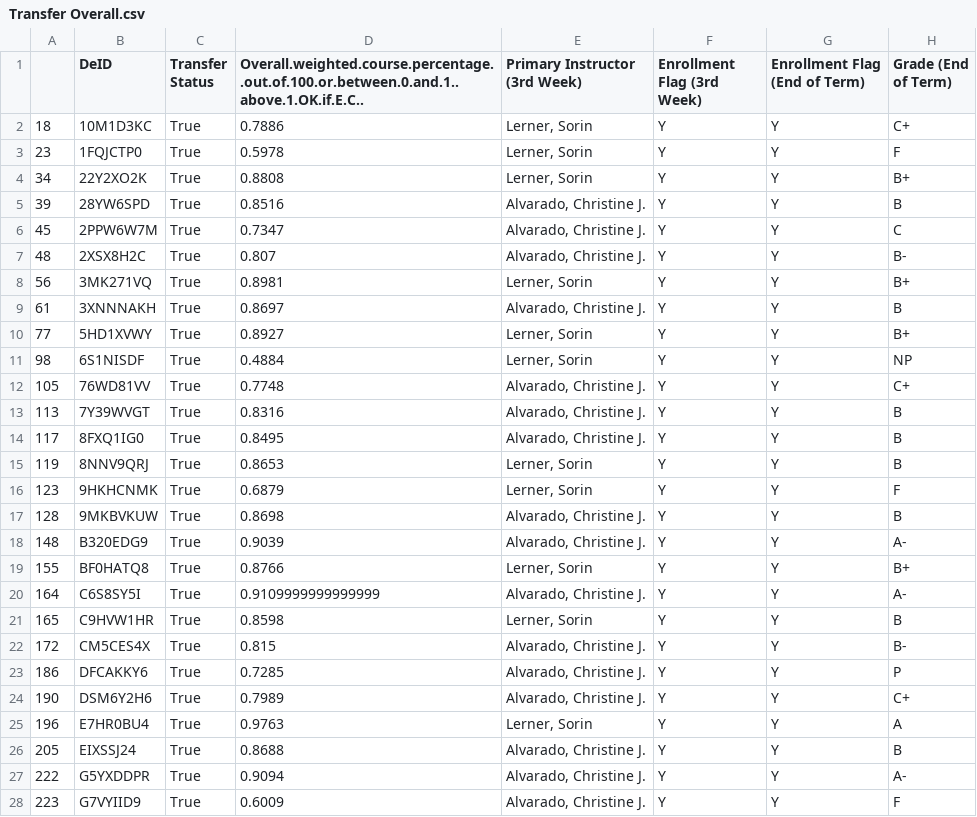
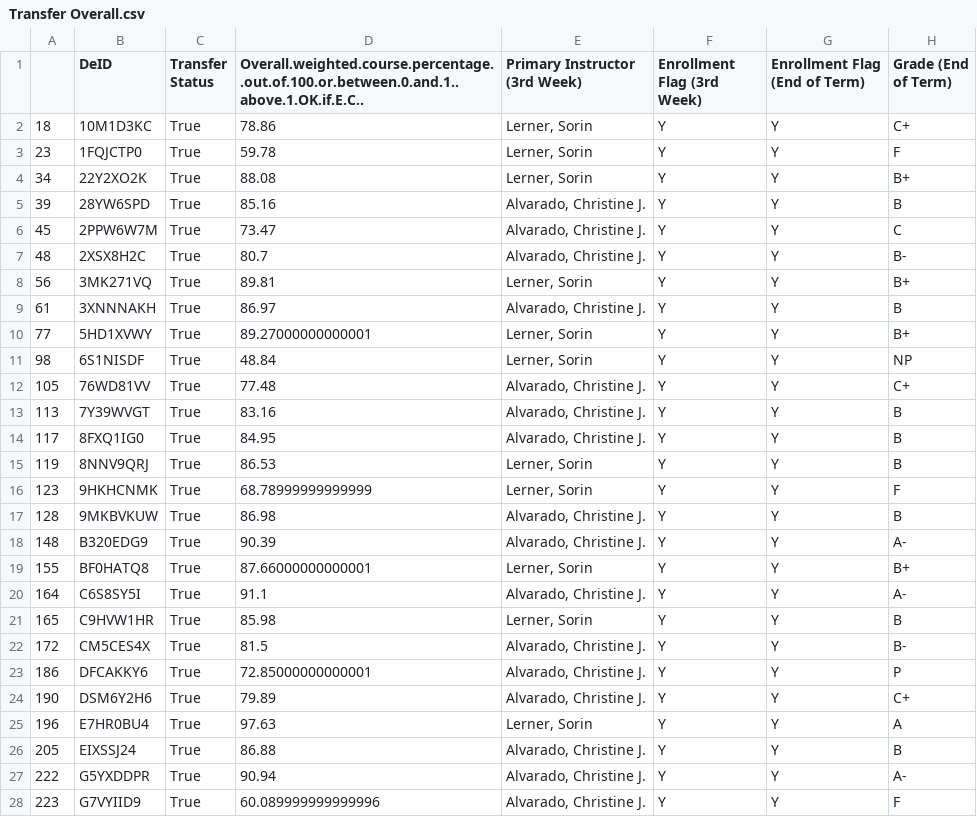
Before and after one commit to navinamahesh/Python-research-prep, a CSV file: CSE8A/Transfer Overall.csv, drawn as a sheet; only a part is shown; the diff covers the shown part only.

```diff
--- a/CSE8A/Transfer Overall.csv
+++ b/CSE8A/Transfer Overall.csv
@@ -1,28 +1,28 @@
 ,DeID,Transfer Status,Overall.weighted.course.percentage..out.of.100.or.between.0.and.1..above.1.OK.if.E.C..,Primary Instructor (3rd Week),Enrollment Flag (3rd Week),Enrollment Flag (End of Term),Grade (End of Term)
-18,10M1D3KC,True,0.7886,"Lerner, Sorin                      ",Y,Y,C+
-23,1FQJCTP0,True,0.5978,"Lerner, Sorin                      ",Y,Y,F
-34,22Y2XO2K,True,0.8808,"Lerner, Sorin                      ",Y,Y,B+
-39,28YW6SPD,True,0.8516,"Alvarado, Christine J.             ",Y,Y,B
-45,2PPW6W7M,True,0.7347,"Alvarado, Christine J.             ",Y,Y,C
-48,2XSX8H2C,True,0.807,"Alvarado, Christine J.             ",Y,Y,B-
-56,3MK271VQ,True,0.8981,"Lerner, Sorin                      ",Y,Y,B+
-61,3XNNNAKH,True,0.8697,"Alvarado, Christine J.             ",Y,Y,B
-77,5HD1XVWY,True,0.8927,"Lerner, Sorin                      ",Y,Y,B+
-98,6S1NISDF,True,0.4884,"Lerner, Sorin                      ",Y,Y,NP
-105,76WD81VV,True,0.7748,"Alvarado, Christine J.             ",Y,Y,C+
-113,7Y39WVGT,True,0.8316,"Alvarado, Christine J.             ",Y,Y,B
-117,8FXQ1IG0,True,0.8495,"Alvarado, Christine J.             ",Y,Y,B
-119,8NNV9QRJ,True,0.8653,"Lerner, Sorin                      ",Y,Y,B
-123,9HKHCNMK,True,0.6879,"Lerner, Sorin                      ",Y,Y,F
-128,9MKBVKUW,True,0.8698,"Alvarado, Christine J.             ",Y,Y,B
-148,B320EDG9,True,0.9039,"Alvarado, Christine J.             ",Y,Y,A-
-155,BF0HATQ8,True,0.8766,"Lerner, Sorin                      ",Y,Y,B+
-164,C6S8SY5I,True,0.9109999999999999,"Alvarado, Christine J.             ",Y,Y,A-
-165,C9HVW1HR,True,0.8598,"Lerner, Sorin                      ",Y,Y,B
-172,CM5CES4X,True,0.815,"Alvarado, Christine J.             ",Y,Y,B-
-186,DFCAKKY6,True,0.7285,"Alvarado, Christine J.             ",Y,Y,P
-190,DSM6Y2H6,True,0.7989,"Alvarado, Christine J.             ",Y,Y,C+
-196,E7HR0BU4,True,0.9763,"Lerner, Sorin                      ",Y,Y,A
-205,EIXSSJ24,True,0.8688,"Alvarado, Christine J.             ",Y,Y,B
-222,G5YXDDPR,True,0.9094,"Alvarado, Christine J.             ",Y,Y,A-
-223,G7VYIID9,True,0.6009,"Alvarado, Christine J.             ",Y,Y,F
+18,10M1D3KC,True,78.86,"Lerner, Sorin                      ",Y,Y,C+
+23,1FQJCTP0,True,59.78,"Lerner, Sorin                      ",Y,Y,F
+34,22Y2XO2K,True,88.08,"Lerner, Sorin                      ",Y,Y,B+
+39,28YW6SPD,True,85.16,"Alvarado, Christine J.             ",Y,Y,B
+45,2PPW6W7M,True,73.47,"Alvarado, Christine J.             ",Y,Y,C
+48,2XSX8H2C,True,80.7,"Alvarado, Christine J.             ",Y,Y,B-
+56,3MK271VQ,True,89.81,"Lerner, Sorin                      ",Y,Y,B+
+61,3XNNNAKH,True,86.97,"Alvarado, Christine J.             ",Y,Y,B
+77,5HD1XVWY,True,89.27000000000001,"Lerner, Sorin                      ",Y,Y,B+
+98,6S1NISDF,True,48.84,"Lerner, Sorin                      ",Y,Y,NP
+105,76WD81VV,True,77.48,"Alvarado, Christine J.             ",Y,Y,C+
+113,7Y39WVGT,True,83.16,"Alvarado, Christine J.             ",Y,Y,B
+117,8FXQ1IG0,True,84.95,"Alvarado, Christine J.             ",Y,Y,B
+119,8NNV9QRJ,True,86.53,"Lerner, Sorin                      ",Y,Y,B
+123,9HKHCNMK,True,68.78999999999999,"Lerner, Sorin                      ",Y,Y,F
+128,9MKBVKUW,True,86.98,"Alvarado, Christine J.             ",Y,Y,B
+148,B320EDG9,True,90.39,"Alvarado, Christine J.             ",Y,Y,A-
+155,BF0HATQ8,True,87.66000000000001,"Lerner, Sorin                      ",Y,Y,B+
+164,C6S8SY5I,True,91.1,"Alvarado, Christine J.             ",Y,Y,A-
+165,C9HVW1HR,True,85.98,"Lerner, Sorin                      ",Y,Y,B
+172,CM5CES4X,True,81.5,"Alvarado, Christine J.             ",Y,Y,B-
+186,DFCAKKY6,True,72.85000000000001,"Alvarado, Christine J.             ",Y,Y,P
+190,DSM6Y2H6,True,79.89,"Alvarado, Christine J.             ",Y,Y,C+
+196,E7HR0BU4,True,97.63,"Lerner, Sorin                      ",Y,Y,A
+205,EIXSSJ24,True,86.88,"Alvarado, Christine J.             ",Y,Y,B
+222,G5YXDDPR,True,90.94,"Alvarado, Christine J.             ",Y,Y,A-
+223,G7VYIID9,True,60.089999999999996,"Alvarado, Christine J.             ",Y,Y,F
```
Also changed, not shown: 33 edited cells elsewhere in this file, CSE12/Transfer Final.csv, CSE12/Transfer Overall.csv, 14 other files.
